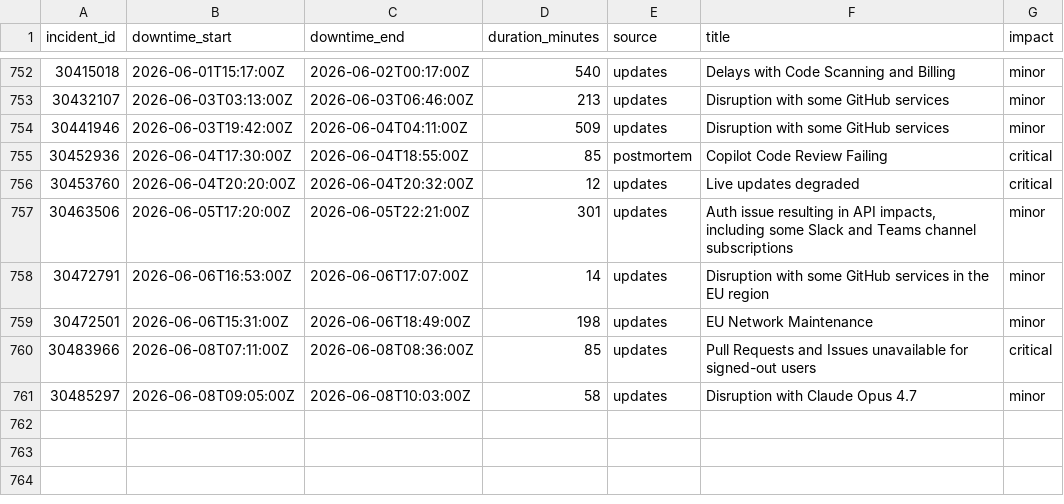
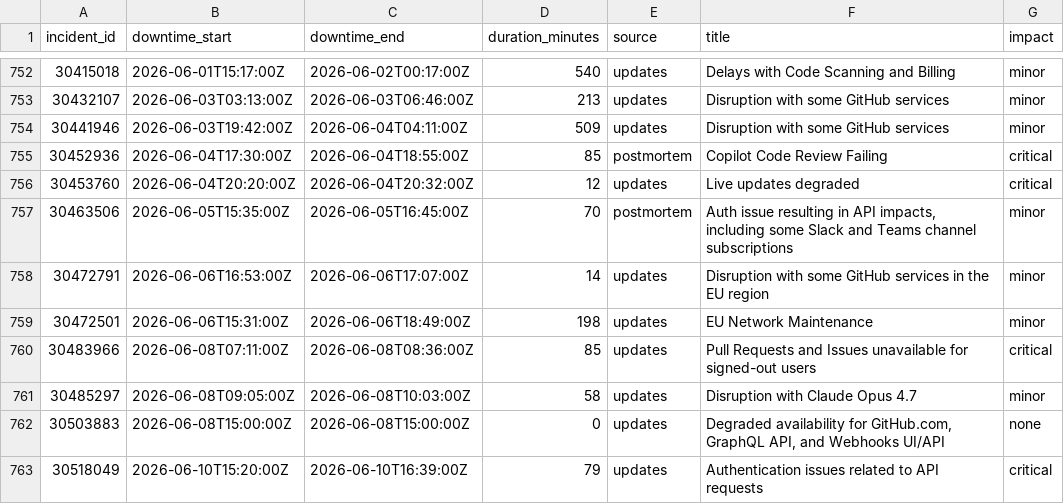
Before and after one commit to paradise-runner/feels-like-github-status, a CSV file: parsed/downtime_windows.csv, drawn as a sheet; only a part is shown, gaps mark what is left out.

```diff
--- a/parsed/downtime_windows.csv
+++ b/parsed/downtime_windows.csv
@@ -756,3 +756,3 @@ incident_id,downtime_start,downtime_end,duration_minutes,source,title,impact
 30453760,2026-06-04T20:20:00Z,2026-06-04T20:32:00Z,12,updates,Live updates degraded,critical
-30463506,2026-06-05T17:20:00Z,2026-06-05T22:21:00Z,301,updates,"Auth issue resulting in API impacts, including some Slack and Teams channel subscriptions",minor
+30463506,2026-06-05T15:35:00Z,2026-06-05T16:45:00Z,70,postmortem,"Auth issue resulting in API impacts, including some Slack and Teams channel subscriptions",minor
 30472791,2026-06-06T16:53:00Z,2026-06-06T17:07:00Z,14,updates,Disruption with some GitHub services in the EU region,minor
@@ -761 +761,3 @@ incident_id,downtime_start,downtime_end,duration_minutes,source,title,impact
 30485297,2026-06-08T09:05:00Z,2026-06-08T10:03:00Z,58,updates,Disruption with Claude Opus 4.7,minor
+30503883,2026-06-08T15:00:00Z,2026-06-08T15:00:00Z,0,updates,"Degraded availability for GitHub.com, GraphQL API, and Webhooks UI/API",none
+30518049,2026-06-10T15:20:00Z,2026-06-10T16:39:00Z,79,updates,Authentication issues related to API requests,critical
```
Also changed, not shown: parsed/segments.csv, 2 other files.
